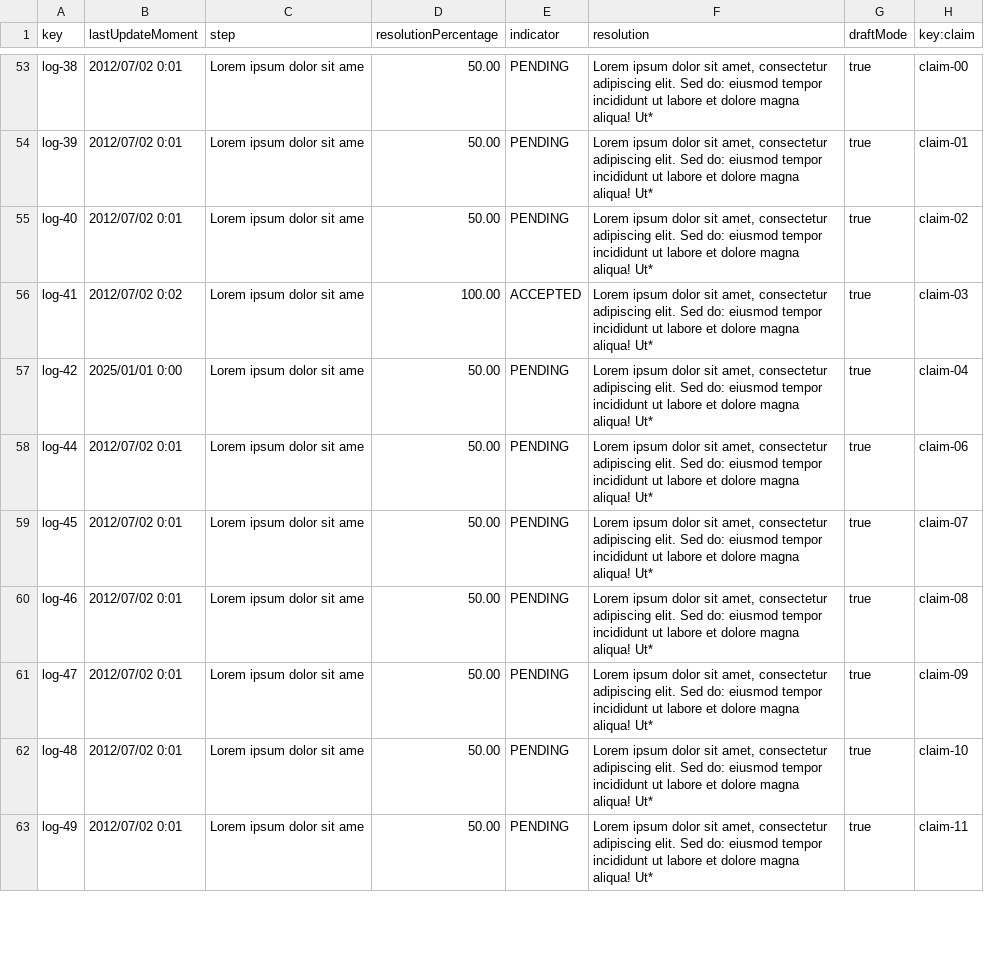
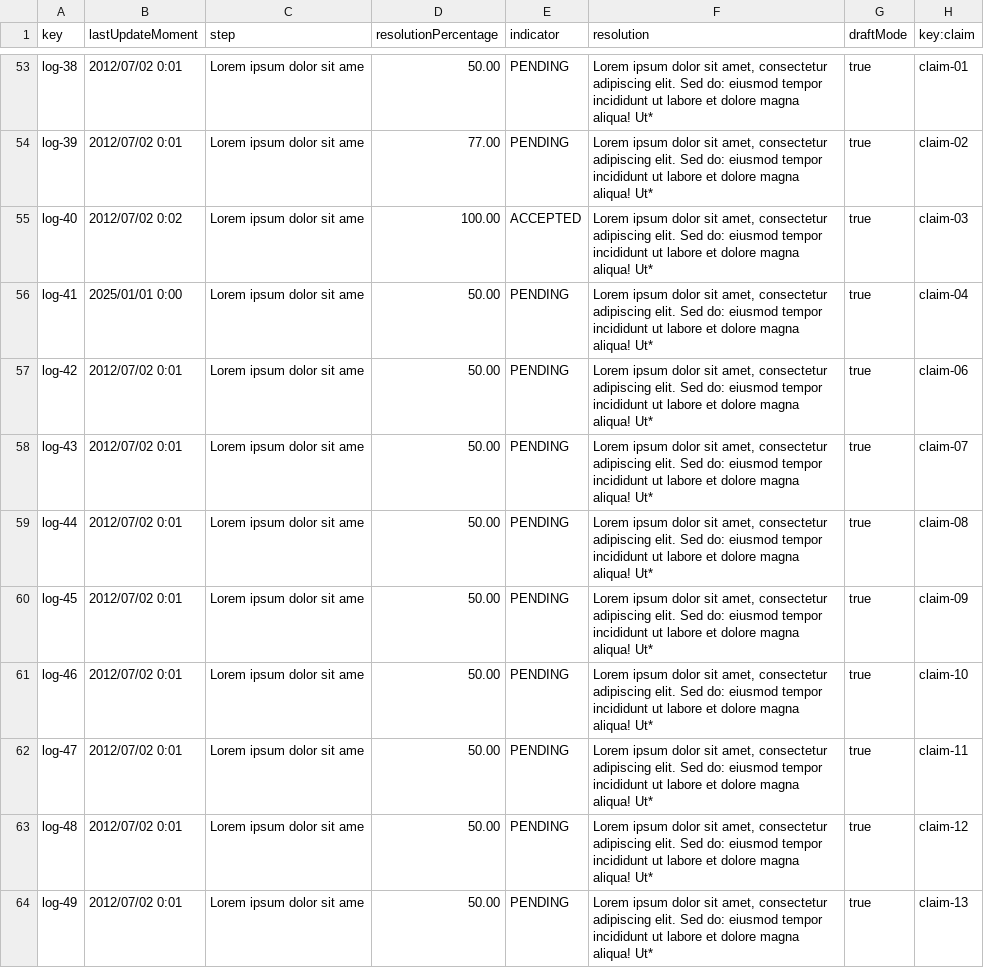
Before and after one commit to marrivbec/gii-is-DP2-C1.033, a CSV file: src/main/resources/WEB-INF/data/sample/trackingLog.csv, drawn as a sheet; only a part is shown, gaps mark what is left out; addresses are those after the commit; the diff covers the shown part only; the diff names each change by its address in the sheet, - before the commit and + after, or states it on an @@ line.

```diff
--- a/src/main/resources/WEB-INF/data/sample/trackingLog.csv
+++ b/src/main/resources/WEB-INF/data/sample/trackingLog.csv
-H53 (key:claim): claim-00
+H53 (key:claim): claim-01
-D54 (resolutionPercentage): 50.00
+D54 (resolutionPercentage): 77.00
-H54 (key:claim): claim-01
+H54 (key:claim): claim-02
-B55 (lastUpdateMoment): 2012/07/02 0:01
+B55 (lastUpdateMoment): 2012/07/02 0:02
-D55 (resolutionPercentage): 50.00
+D55 (resolutionPercentage): 100.00
-E55 (indicator): PENDING
+E55 (indicator): ACCEPTED
-H55 (key:claim): claim-02
+H55 (key:claim): claim-03
-B56 (lastUpdateMoment): 2012/07/02 0:02
+B56 (lastUpdateMoment): 2025/01/01 0:00
-D56 (resolutionPercentage): 100.00
+D56 (resolutionPercentage): 50.00
-E56 (indicator): ACCEPTED
+E56 (indicator): PENDING
-H56 (key:claim): claim-03
+H56 (key:claim): claim-04
-B57 (lastUpdateMoment): 2025/01/01 0:00
+B57 (lastUpdateMoment): 2012/07/02 0:01
-H57 (key:claim): claim-04
+H57 (key:claim): claim-06
+row 58: log-43 | 2012/07/02 0:01 | Lorem ipsum dolor sit ame | 50.00 | PENDING | Lorem ipsum dolor sit amet, consectetur adipiscing elit. Sed do: eiusmod tempor incididunt ut labore et dolore magna aliqua! Ut* | true | claim-07
-H59 (key:claim): claim-06
+H59 (key:claim): claim-08
-H60 (key:claim): claim-07
+H60 (key:claim): claim-09
-H61 (key:claim): claim-08
+H61 (key:claim): claim-10
-H62 (key:claim): claim-09
+H62 (key:claim): claim-11
-H63 (key:claim): claim-10
+H63 (key:claim): claim-12
-H64 (key:claim): claim-11
+H64 (key:claim): claim-13
```
Also changed, not shown: 3 added rows, 5 removed rows and 67 edited cells elsewhere in this file, 5 other files.
